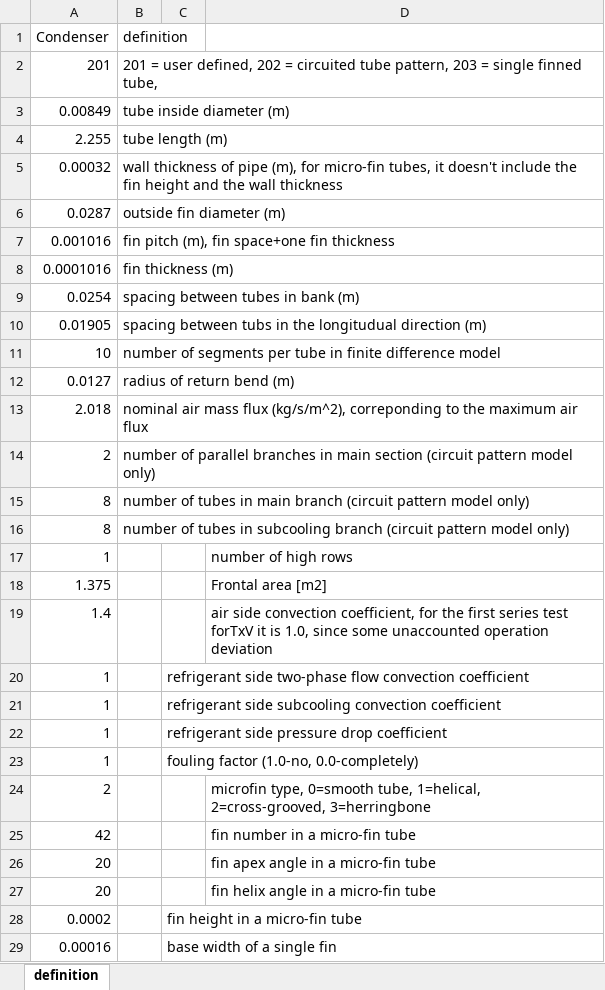
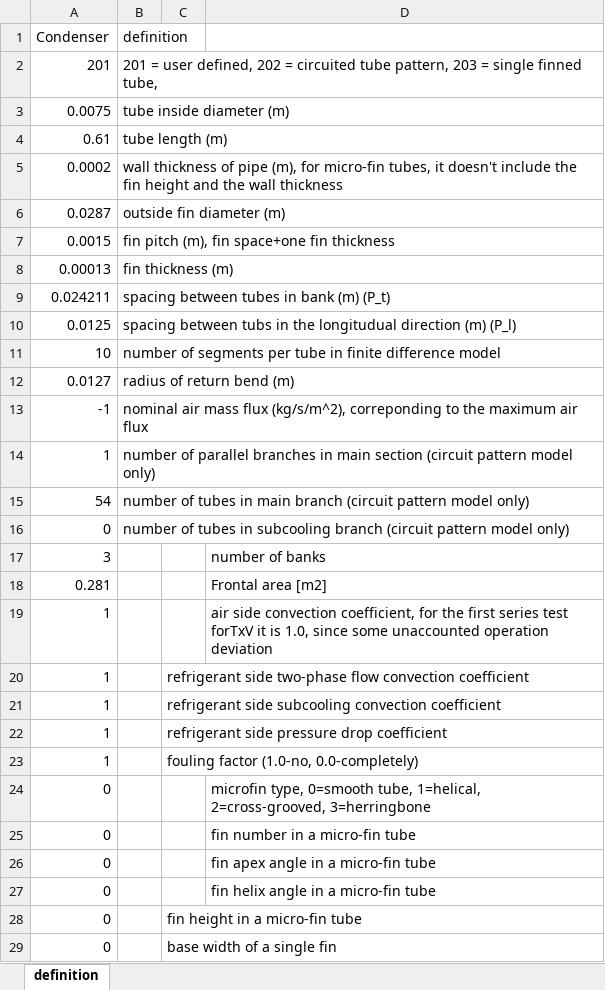
Before and after one commit to abahman/ACHP, an Excel workbook: DiscreteEvaporator/InputDoc/Cond_Data.xlsx, sheet definition, drawn as a sheet; only a part is shown; values as stored, in another font and other column widths than the file's, no borders; removed rows and columns are numbered as before the commit, all else as after; the diff covers the shown part only; the diff names each change by its address in the sheet, - before the commit and + after, or states it on an @@ line.

```diff
--- a/DiscreteEvaporator/InputDoc/Cond_Data.xlsx (sheet definition)
+++ b/DiscreteEvaporator/InputDoc/Cond_Data.xlsx (sheet definition)
-A3 (Condenser): 0.00849
+A3 (Condenser): 0.0075
-A4 (Condenser): 2.255
+A4 (Condenser): 0.61
-A5 (Condenser): 0.00032
+A5 (Condenser): 0.0002
-A7 (Condenser): 0.001016
+A7 (Condenser): 0.0015
-A8 (Condenser): 0.0001016
+A8 (Condenser): 0.00013
-row 9: 0.0254 | spacing between tubes in bank (m)
-row 10: 0.01905 | spacing between tubs in the longitudual direction (m)
+row 9: 0.024211 | spacing between tubes in bank (m) (P_t)
+row 10: 0.0125 | spacing between tubs in the longitudual direction (m) (P_l)
-A13 (Condenser): 2.018
+A13 (Condenser): -1
-A14 (Condenser): 2
+A14 (Condenser): 1
-A15 (Condenser): 8
+A15 (Condenser): 54
-A16 (Condenser): 8
+A16 (Condenser): 0
+row 17: 3 |  |  | number of banks
+row 18: 0.281 |  |  | Frontal area [m2]
-D19: number of high rows
+D19: air side convection coefficient, for the first series test forTxV it is 1.0, since some unaccounted operation deviation
-row 18: 1.375 |  |  | Frontal area [m2]
-row 19: 1.4 |  |  | air side convection coefficient, for the first series test forTxV it is 1.0, since some unaccounted operation deviation
-A24 (Condenser): 2
+A24 (Condenser): 0
-A25 (Condenser): 42
+A25 (Condenser): 0
-A26:A27 (Condenser): 20
+A26:A27 (Condenser): 0
-A28 (Condenser): 0.0002
+A28 (Condenser): 0
-A29 (Condenser): 0.00016
+A29 (Condenser): 0
```
Also changed, not shown: 4 edited cells elsewhere in this sheet, ComponentTests/supercritical/Table.xlsx, DiscreteEvaporator/InputDoc/CondStruc.xlsx, 26 other files.
